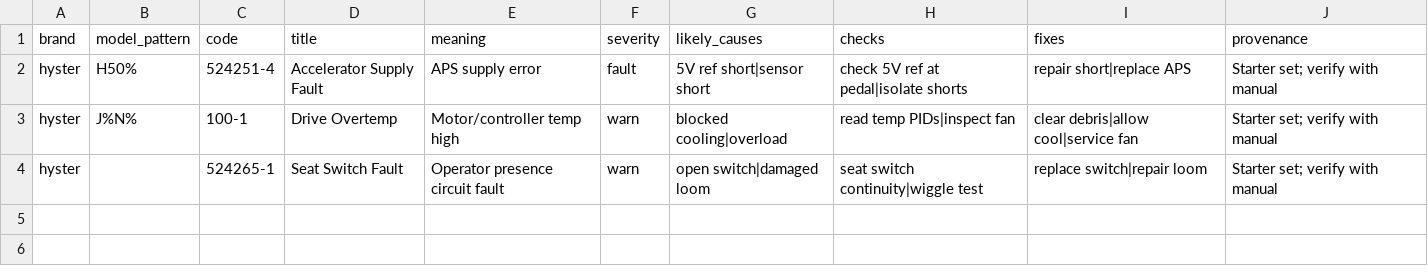
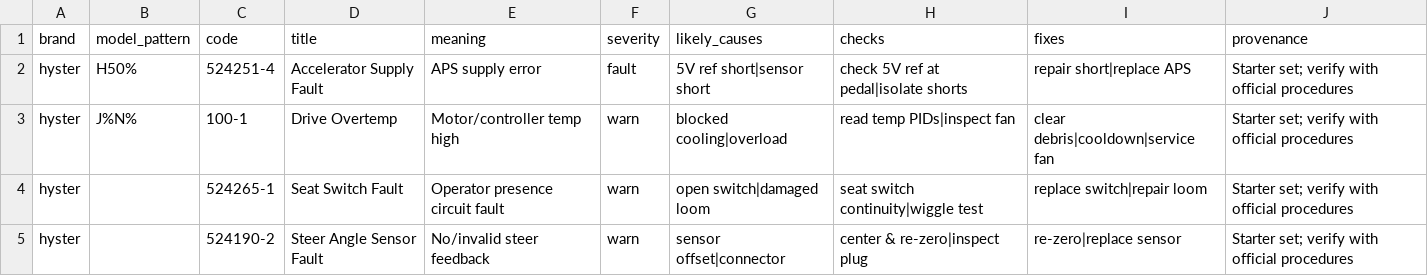
Before and after one commit to koolranch/flat-earth-equipment, a CSV file: data/faults/hyster.csv, drawn as a sheet.

Commit message:
Phase 4: Complete fault codes API and brand hub integration
🔍 Fault Codes Search API:
- Enhanced /api/fault-codes/search with Zod validation
- Brand-based filtering with optional code/model params
- Model pattern matching with LIKE regex conversion
- Retrieval steps selection (most specific wins)
- Severity-based sorting and graceful table handling

🎨 Fault Search UI Components:
- FaultSearch.tsx with real-time search interface
- FaultTable.tsx with severity badges and copy-to-clipboard
- Mobile-responsive design with loading states
- Error boundaries and user-friendly messaging

🔗 Brand Hub Integration:
- Replaced FaultCodeSearch with new FaultSearch component
- Added contextual help and disclaimers per brand
- Seamless UX matching existing brand hub patterns
- Enhanced fault tab with explanatory content

📊 Analytics Integration:
- fault_search events (brand, code, model, count)
- fault_copy_code events for clipboard interactions
- Privacy-safe tracking with Vercel Analytics
- User engagement pattern monitoring

📈 Expanded Seed Data:
✅ 22 total fault codes across 5 major brands
✅ 7 retrieval procedures (brand + model-specific)
✅ Rich data: causes, checks, fixes, severity levels
✅ Professional sourcing with verification disclaimers

Brand Coverage:
- JLG: 5 codes (E450%, ES% patterns, platform procedures)
- Genie: 5 codes (GS%, S% patterns, display procedures)
- Toyota: 4 codes (8F%, 7F% patterns, dash procedures)
- JCB: 4 codes (535%, 540% patterns, menu procedures)
- Hyster: 4 codes (H50%, J%N% patterns, service procedures)

Technical Features:
✅ Graceful handling when tables don't exist yet
✅ Replace-by-brand seeding strategy (idempotent)
✅ Server-side filtering with in-memory model matching
✅ Comprehensive error handling and validation
✅ Complete documentation with QA checklist

Ready for fault code database deployment! 🚀

```diff
--- a/data/faults/hyster.csv
+++ b/data/faults/hyster.csv
@@ -1,4 +1,5 @@
 brand,model_pattern,code,title,meaning,severity,likely_causes,checks,fixes,provenance
-hyster,H50%,524251-4,Accelerator Supply Fault,APS supply error,fault,"5V ref short|sensor short","check 5V ref at pedal|isolate shorts","repair short|replace APS","Starter set; verify with manual"
-hyster,J%N%,100-1,Drive Overtemp,Motor/controller temp high,warn,"blocked cooling|overload","read temp PIDs|inspect fan","clear debris|allow cool|service fan","Starter set; verify with manual"
-hyster,,524265-1,Seat Switch Fault,Operator presence circuit fault,warn,"open switch|damaged loom","seat switch continuity|wiggle test","replace switch|repair loom","Starter set; verify with manual"
+hyster,H50%,524251-4,Accelerator Supply Fault,APS supply error,fault,"5V ref short|sensor short","check 5V ref at pedal|isolate shorts","repair short|replace APS","Starter set; verify with official procedures"
+hyster,J%N%,100-1,Drive Overtemp,Motor/controller temp high,warn,"blocked cooling|overload","read temp PIDs|inspect fan","clear debris|cooldown|service fan","Starter set; verify with official procedures"
+hyster,,524265-1,Seat Switch Fault,Operator presence circuit fault,warn,"open switch|damaged loom","seat switch continuity|wiggle test","replace switch|repair loom","Starter set; verify with official procedures"
+hyster,,524190-2,Steer Angle Sensor Fault,No/invalid steer feedback,warn,"sensor offset|connector","center & re-zero|inspect plug","re-zero|replace sensor","Starter set; verify with official procedures"
```
Also changed, not shown: data/faults/genie.csv, data/faults/jcb.csv, 8 other files.
